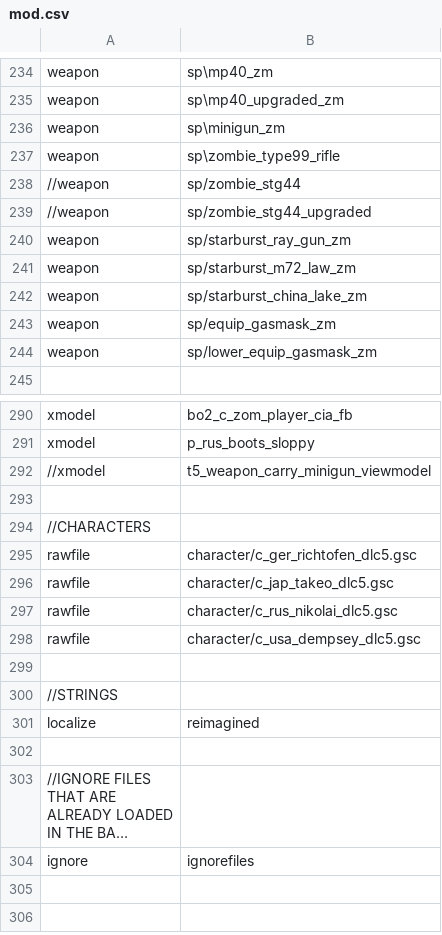
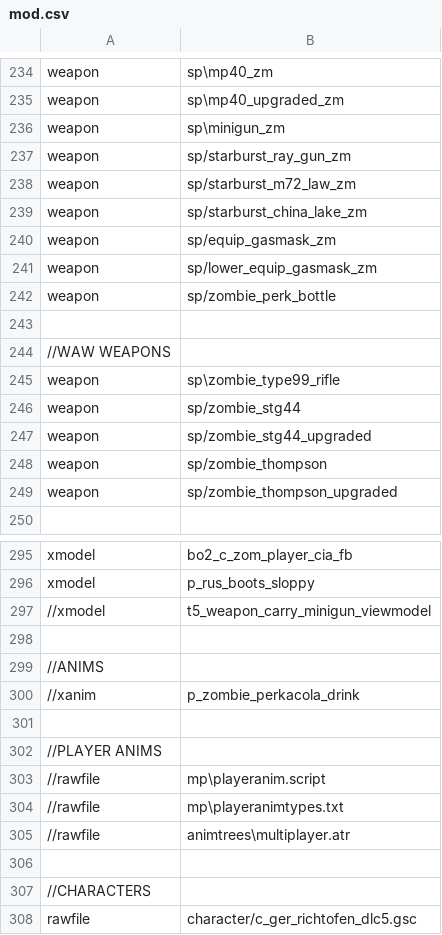
Before and after one commit to Jbleezy/BO1-Reimagined, a CSV file: mod.csv, drawn as a sheet; only a part is shown, gaps mark what is left out; the shorter side is filled out with more unchanged rows; long unchanged cells end in ….

```diff
--- a/mod.csv
+++ b/mod.csv
@@ -236,5 +236,2 @@ weapon,sp\mp40_upgraded_zm
 weapon,sp\minigun_zm
-weapon,sp\zombie_type99_rifle
-//weapon,sp/zombie_stg44
-//weapon,sp/zombie_stg44_upgraded
 weapon,sp/starburst_ray_gun_zm
@@ -244,2 +241,10 @@ weapon,sp/equip_gasmask_zm
 weapon,sp/lower_equip_gasmask_zm
+weapon,sp/zombie_perk_bottle
+
+//WAW WEAPONS
+weapon,sp\zombie_type99_rifle
+weapon,sp/zombie_stg44
+weapon,sp/zombie_stg44_upgraded
+weapon,sp/zombie_thompson
+weapon,sp/zombie_thompson_upgraded
 
@@ -292,2 +297,10 @@ xmodel,p_rus_boots_sloppy
 //xmodel,t5_weapon_carry_minigun_viewmodel
+
+//ANIMS
+//xanim,p_zombie_perkacola_drink
+
+//PLAYER ANIMS
+//rawfile,mp\playeranim.script
+//rawfile,mp\playeranimtypes.txt
+//rawfile,animtrees\multiplayer.atr
 
```
Also changed, not shown: soundaliases/zones/reimagined.all.csv, 42 other files.
